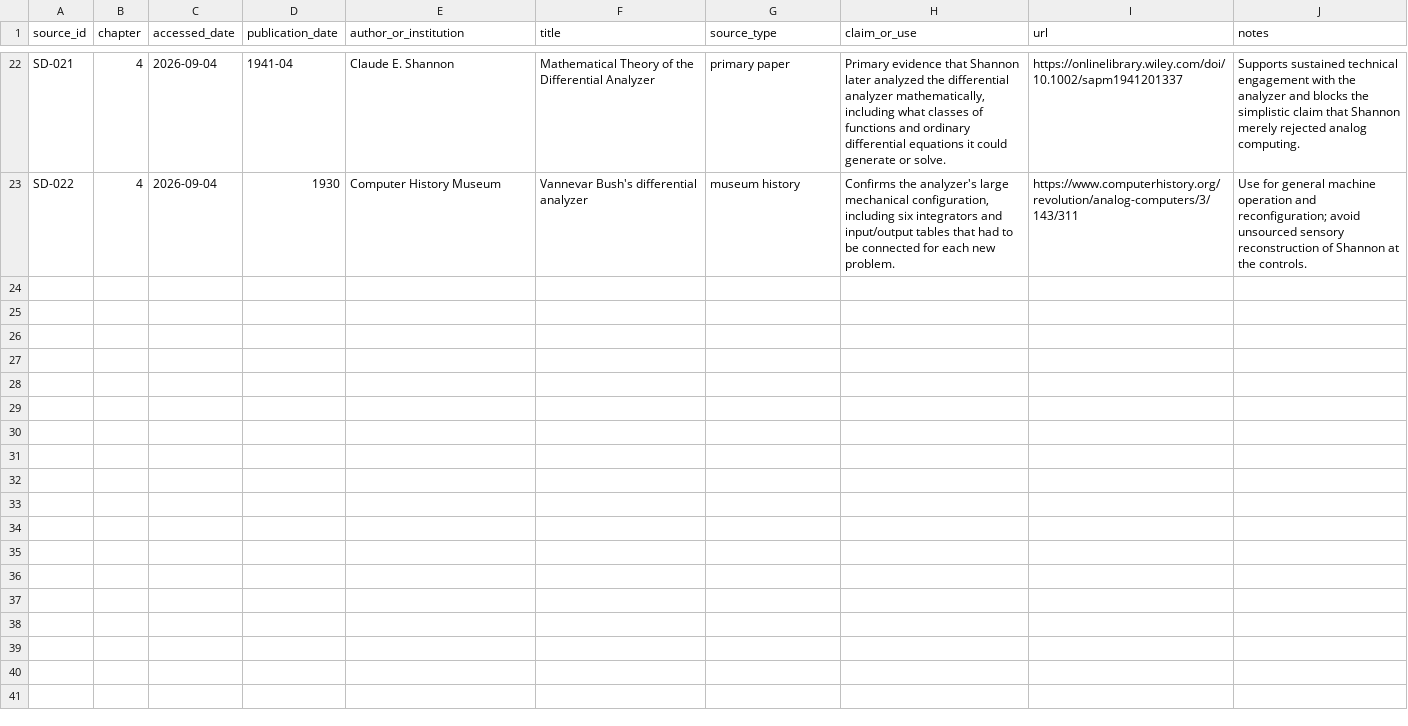
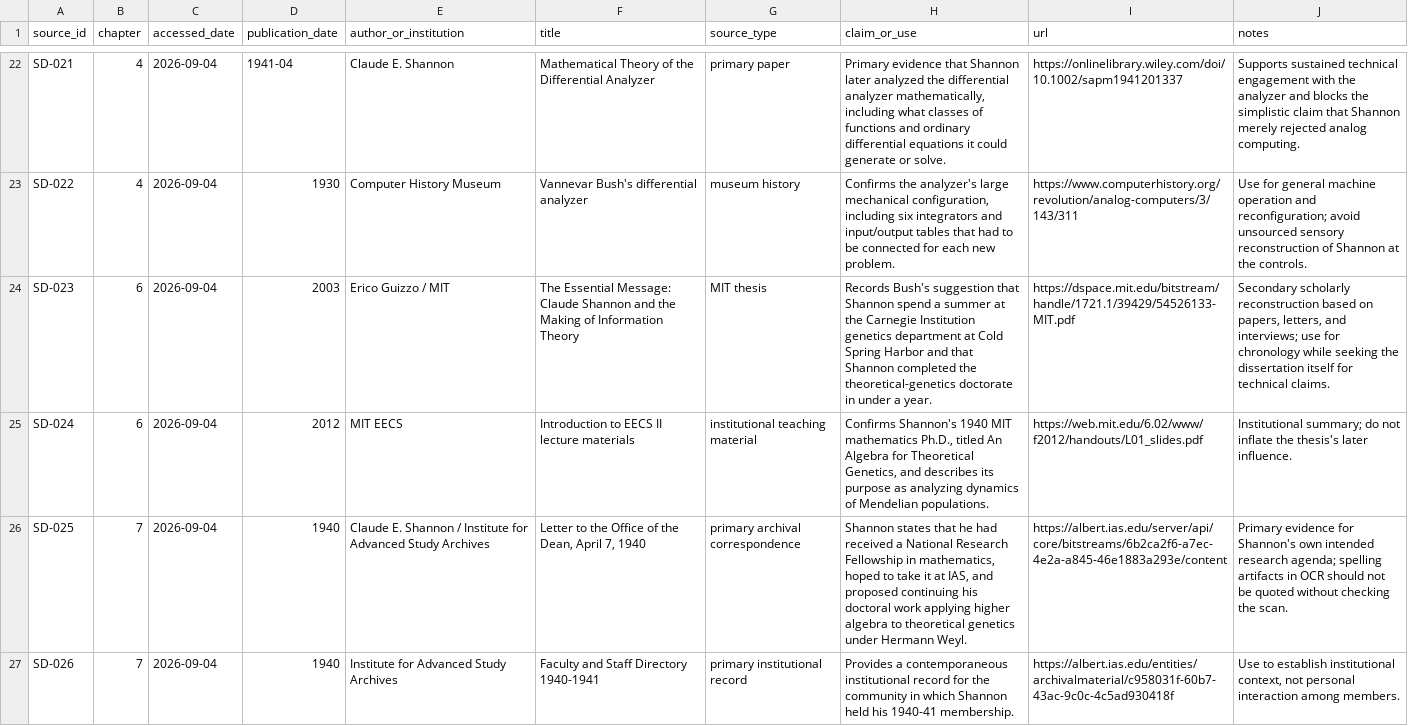
Before and after one commit to Svyable/desk, a CSV file: books/shannons-demon/research/source-ledger.csv, drawn as a sheet; only a part is shown, gaps mark what is left out; the diff names each change by its address in the sheet, - before the commit and + after, or states it on an @@ line.

Commit message:
Strengthen Shannon chapters 6-7 research boundary

```diff
--- a/books/shannons-demon/research/source-ledger.csv
+++ b/books/shannons-demon/research/source-ledger.csv
+row 24: SD-023 | 6 | 2026-09-04 | 2003 | Erico Guizzo / MIT | The Essential Message: Claude Shannon and the Making of Information Theory | MIT thesis | Records Bush's suggestion that Shannon spend a summer at the Carnegie Institution genetics department at Cold Spring Harbor and that Shannon completed the theoretical-genetics doctorate in under a year. | https://dspace.mit.edu/bitstream/handle/1721.1/39429/54526133-MIT.pdf | Secondary scholarly reconstruction based on papers, letters, and interviews; use for chronology while seeking the dissertation itself for technical claims.
+row 25: SD-024 | 6 | 2026-09-04 | 2012 | MIT EECS | Introduction to EECS II lecture materials | institutional teaching material | Confirms Shannon's 1940 MIT mathematics Ph.D., titled An Algebra for Theoretical Genetics, and describes its purpose as analyzing dynamics of Mendelian populations. | https://web.mit.edu/6.02/www/f2012/handouts/L01_slides.pdf | Institutional summary; do not inflate the thesis's later influence.
+row 26: SD-025 | 7 | 2026-09-04 | 1940 | Claude E. Shannon / Institute for Advanced Study Archives | Letter to the Office of the Dean, April 7, 1940 | primary archival correspondence | Shannon states that he had received a National Research Fellowship in mathematics, hoped to take it at IAS, and proposed continuing his doctoral work applying higher algebra to theoretical genetics under Hermann Weyl. | https://albert.ias.edu/server/api/core/bitstreams/6b2ca2f6-a7ec-4e2a-a845-46e1883a293e/content | Primary evidence for Shannon's own intended research agenda; spelling artifacts in OCR should not be quoted without checking the scan.
+row 27: SD-026 | 7 | 2026-09-04 | 1940 | Institute for Advanced Study Archives | Faculty and Staff Directory 1940-1941 | primary institutional record | Provides a contemporaneous institutional record for the community in which Shannon held his 1940-41 membership. | https://albert.ias.edu/entities/archivalmaterial/c958031f-60b7-43ac-9c0c-4c5ad930418f | Use to establish institutional context, not personal interaction among members.
```
